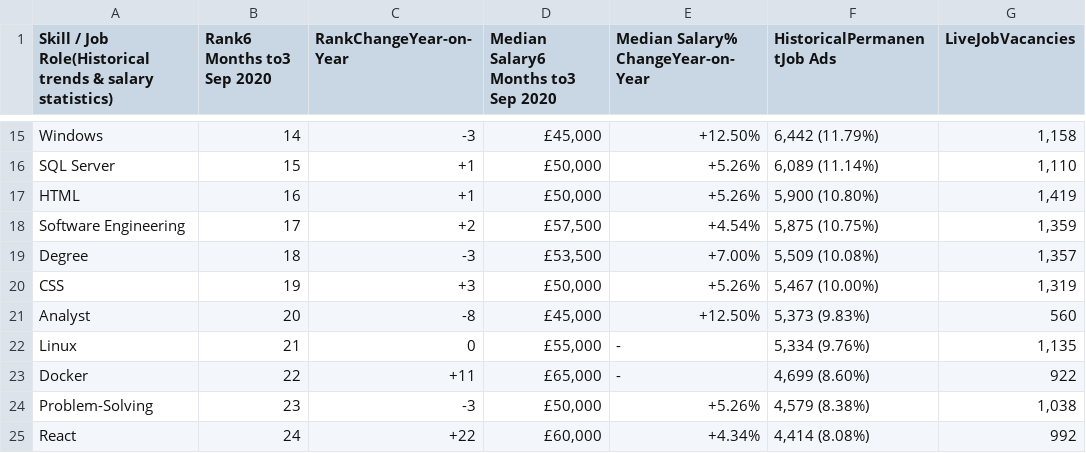
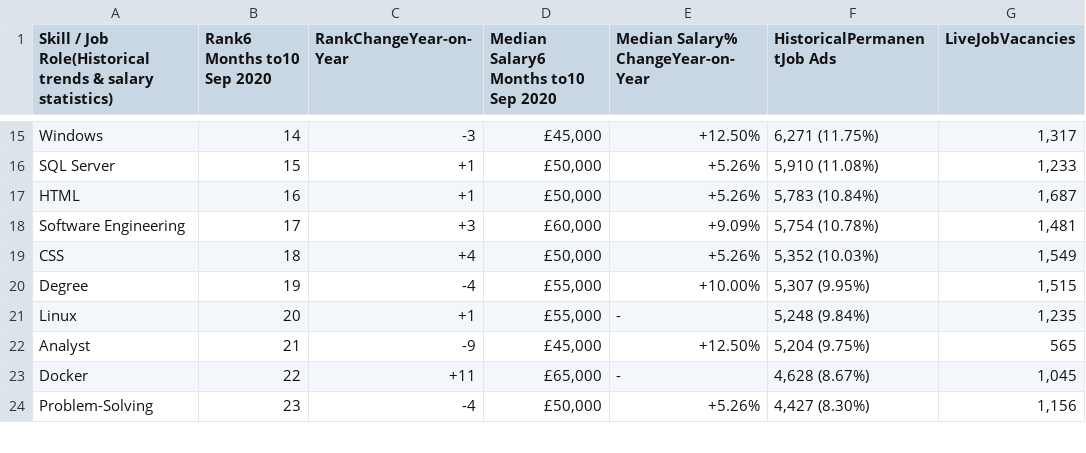
Before and after one commit to aosborne17/Final-Project-Backend, a CSV file: Downloads/ItJobsWatchTop30.csv, drawn as a sheet; only a part is shown, gaps mark what is left out; removed rows and columns are numbered as before the commit, all else as after; the diff covers the shown part only; the diff names each change by its address in the sheet, - before the commit and + after, or states it on an @@ line.

```diff
--- a/Downloads/ItJobsWatchTop30.csv
+++ b/Downloads/ItJobsWatchTop30.csv
-B1: Rank6 Months to3 Sep 2020
+B1: Rank6 Months to10 Sep 2020
-D1: Median Salary6 Months to3 Sep 2020
+D1: Median Salary6 Months to10 Sep 2020
-F15 (HistoricalPermanentJob Ads): 6,442 (11.79%)
+F15 (HistoricalPermanentJob Ads): 6,271 (11.75%)
-G15 (LiveJobVacancies): 1,158
+G15 (LiveJobVacancies): 1,317
-F16 (HistoricalPermanentJob Ads): 6,089 (11.14%)
+F16 (HistoricalPermanentJob Ads): 5,910 (11.08%)
-G16 (LiveJobVacancies): 1,110
+G16 (LiveJobVacancies): 1,233
-F17 (HistoricalPermanentJob Ads): 5,900 (10.80%)
+F17 (HistoricalPermanentJob Ads): 5,783 (10.84%)
-G17 (LiveJobVacancies): 1,419
+G17 (LiveJobVacancies): 1,687
-C18 (RankChangeYear-on-Year): +2
+C18 (RankChangeYear-on-Year): +3
-D18: £57,500
+D18: £60,000
-E18: +4.54%
+E18: +9.09%
-F18 (HistoricalPermanentJob Ads): 5,875 (10.75%)
+F18 (HistoricalPermanentJob Ads): 5,754 (10.78%)
-G18 (LiveJobVacancies): 1,359
+G18 (LiveJobVacancies): 1,481
-row 19: Degree | 18 | -3 | £53,500 | +7.00% | 5,509 (10.08%) | 1,357
-B19 (Rank6 Months to10 Sep 2020): 19
+B19 (Rank6 Months to10 Sep 2020): 18
-C19 (RankChangeYear-on-Year): +3
+C19 (RankChangeYear-on-Year): +4
-F19 (HistoricalPermanentJob Ads): 5,467 (10.00%)
+F19 (HistoricalPermanentJob Ads): 5,352 (10.03%)
-G19 (LiveJobVacancies): 1,319
+G19 (LiveJobVacancies): 1,549
-row 21: Analyst | 20 | -8 | £45,000 | +12.50% | 5,373 (9.83%) | 560
+row 20: Degree | 19 | -4 | £55,000 | +10.00% | 5,307 (9.95%) | 1,515
-B21 (Rank6 Months to10 Sep 2020): 21
+B21 (Rank6 Months to10 Sep 2020): 20
-C21 (RankChangeYear-on-Year): 0
+C21 (RankChangeYear-on-Year): +1
-F21 (HistoricalPermanentJob Ads): 5,334 (9.76%)
+F21 (HistoricalPermanentJob Ads): 5,248 (9.84%)
-G21 (LiveJobVacancies): 1,135
+G21 (LiveJobVacancies): 1,235
+row 22: Analyst | 21 | -9 | £45,000 | +12.50% | 5,204 (9.75%) | 565
-F23 (HistoricalPermanentJob Ads): 4,699 (8.60%)
+F23 (HistoricalPermanentJob Ads): 4,628 (8.67%)
-G23 (LiveJobVacancies): 922
+G23 (LiveJobVacancies): 1,045
-C24 (RankChangeYear-on-Year): -3
+C24 (RankChangeYear-on-Year): -4
-F24 (HistoricalPermanentJob Ads): 4,579 (8.38%)
+F24 (HistoricalPermanentJob Ads): 4,427 (8.30%)
-G24 (LiveJobVacancies): 1,038
+G24 (LiveJobVacancies): 1,156
-row 25: React | 24 | +22 | £60,000 | +4.34% | 4,414 (8.08%) | 992
```
Also changed, not shown: 3 added rows, 2 removed rows and 45 edited cells elsewhere in this file, 3 other files.
